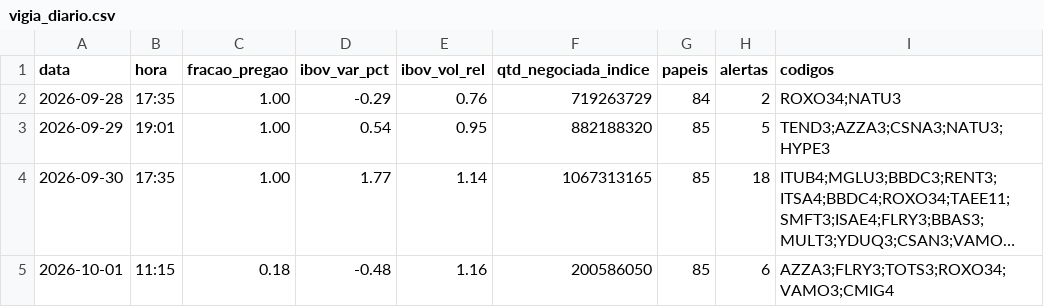
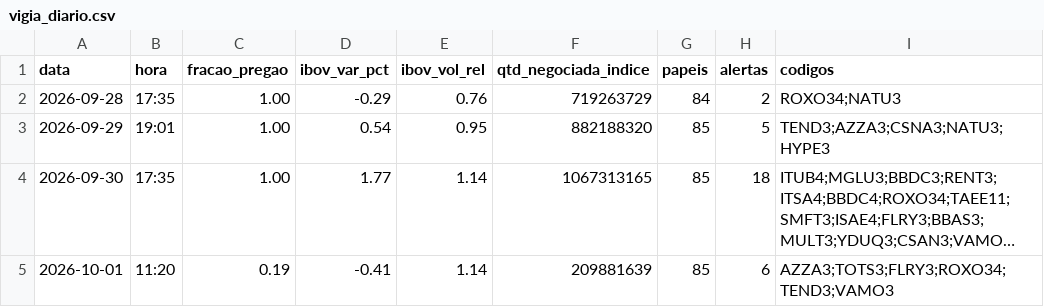
Before and after one commit to rlavourinha/monitor-cobertura, a CSV file: data/vigia_diario.csv, drawn as a sheet; long unchanged cells end in …; the diff names each change by its address in the sheet, - before the commit and + after, or states it on an @@ line.

Commit message:
vigia: alertas em tempo real 2026-10-01 11:20

```diff
--- a/data/vigia_diario.csv
+++ b/data/vigia_diario.csv
-B5 (hora): 11:15
+B5 (hora): 11:20
-C5 (fracao_pregao): 0.18
+C5 (fracao_pregao): 0.19
-D5 (ibov_var_pct): -0.48
+D5 (ibov_var_pct): -0.41
-E5 (ibov_vol_rel): 1.16
+E5 (ibov_vol_rel): 1.14
-F5 (qtd_negociada_indice): 200586050
+F5 (qtd_negociada_indice): 209881639
-I5 (codigos): AZZA3;FLRY3;TOTS3;ROXO34;VAMO3;CMIG4
+I5 (codigos): AZZA3;TOTS3;FLRY3;ROXO34;TEND3;VAMO3
```
Also changed, not shown: 3 other files.
